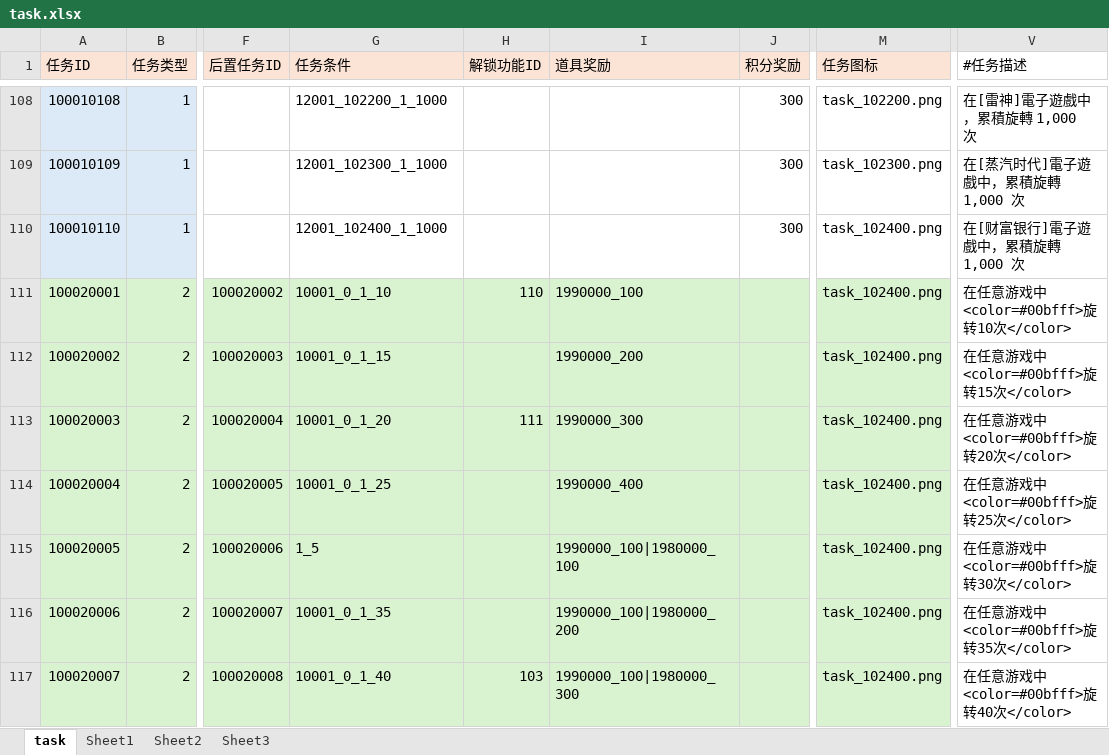
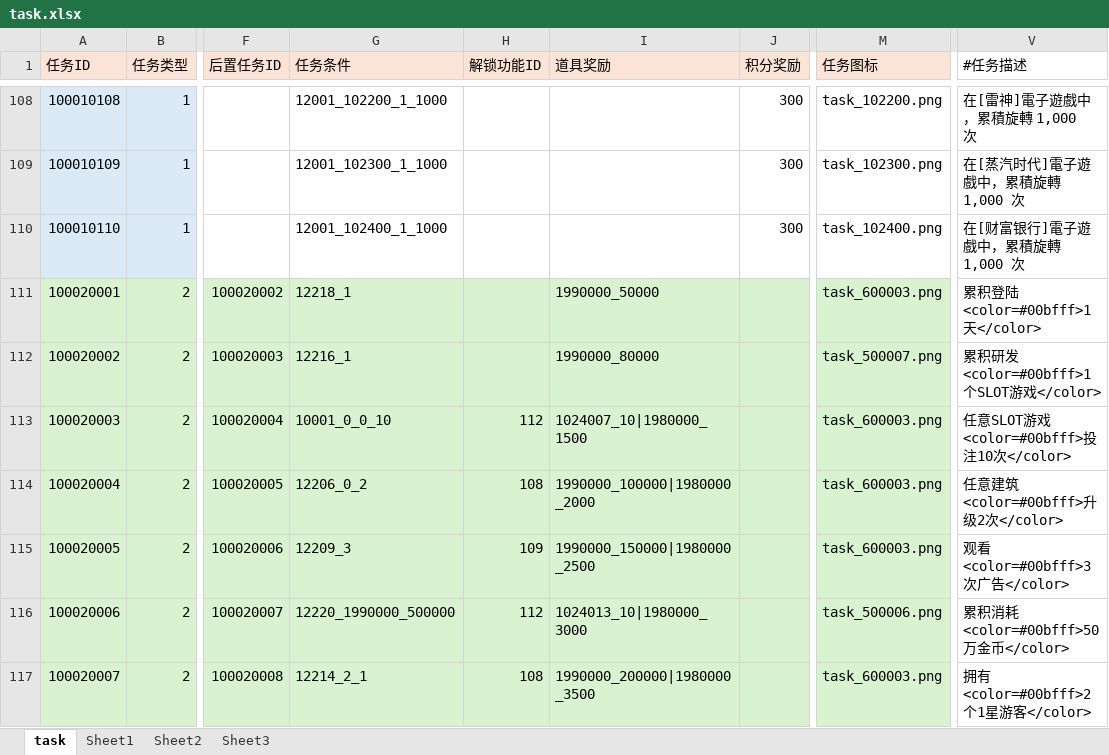
Before and after one commit to yanhailong/jjj_server, an Excel workbook: hall/resources/sample/task.xlsx, sheet task, drawn as a sheet; only a part is shown, gaps mark what is left out; values as stored, in another font and other column widths than the file's, no borders; conditional formats not drawn; the diff covers the shown part only; the diff names each change by its address in the sheet, - before the commit and + after, or states it on an @@ line.

```diff
--- a/hall/resources/sample/task.xlsx (sheet task)
+++ b/hall/resources/sample/task.xlsx (sheet task)
-G111 (任务条件): 10001_0_1_10
+G111 (任务条件): 12218_1
-H111 (解锁功能ID): 110
+H111 (解锁功能ID): (empty)
-I111 (道具奖励): 1990000_100
+I111 (道具奖励): 1990000_50000
-M111 (任务图标): task_102400.png
+M111 (任务图标): task_600003.png
-V111 (#任务描述): 在任意游戏中<color=#00bfff>旋转10次</color>
+V111 (#任务描述): 累积登陆<color=#00bfff>1天</color>
-G112 (任务条件): 10001_0_1_15
+G112 (任务条件): 12216_1
-I112 (道具奖励): 1990000_200
+I112 (道具奖励): 1990000_80000
-M112 (任务图标): task_102400.png
+M112 (任务图标): task_500007.png
-V112 (#任务描述): 在任意游戏中<color=#00bfff>旋转15次</color>
+V112 (#任务描述): 累积研发<color=#00bfff>1个SLOT游戏</color>
-G113 (任务条件): 10001_0_1_20
+G113 (任务条件): 10001_0_0_10
-H113 (解锁功能ID): 111
+H113 (解锁功能ID): 112
-I113 (道具奖励): 1990000_300
+I113 (道具奖励): 1024007_10|1980000_1500
-M113:M115 (任务图标): task_102400.png
+M113:M115 (任务图标): task_600003.png
-V113 (#任务描述): 在任意游戏中<color=#00bfff>旋转20次</color>
+V113 (#任务描述): 任意SLOT游戏<color=#00bfff>投注10次</color>
-G114 (任务条件): 10001_0_1_25
+G114 (任务条件): 12206_0_2
-H114 (解锁功能ID): (empty)
+H114 (解锁功能ID): 108
-I114 (道具奖励): 1990000_400
+I114 (道具奖励): 1990000_100000|1980000_2000
-V114 (#任务描述): 在任意游戏中<color=#00bfff>旋转25次</color>
+V114 (#任务描述): 任意建筑<color=#00bfff>升级2次</color>
-G115 (任务条件): 1_5
+G115 (任务条件): 12209_3
-H115 (解锁功能ID): (empty)
+H115 (解锁功能ID): 109
-I115 (道具奖励): 1990000_100|1980000_100
+I115 (道具奖励): 1990000_150000|1980000_2500
-V115 (#任务描述): 在任意游戏中<color=#00bfff>旋转30次</color>
+V115 (#任务描述): 观看<color=#00bfff>3次广告</color>
-G116 (任务条件): 10001_0_1_35
+G116 (任务条件): 12220_1990000_500000
-H116 (解锁功能ID): (empty)
+H116 (解锁功能ID): 112
-I116 (道具奖励): 1990000_100|1980000_200
+I116 (道具奖励): 1024013_10|1980000_3000
-M116 (任务图标): task_102400.png
+M116 (任务图标): task_500006.png
-V116 (#任务描述): 在任意游戏中<color=#00bfff>旋转35次</color>
+V116 (#任务描述): 累积消耗<color=#00bfff>50万金币</color>
-G117 (任务条件): 10001_0_1_40
+G117 (任务条件): 12214_2_1
-H117 (解锁功能ID): 103
+H117 (解锁功能ID): 108
-I117 (道具奖励): 1990000_100|1980000_300
+I117 (道具奖励): 1990000_200000|1980000_3500
-M117 (任务图标): task_102400.png
+M117 (任务图标): task_600003.png
-V117 (#任务描述): 在任意游戏中<color=#00bfff>旋转40次</color>
+V117 (#任务描述): 拥有<color=#00bfff>2个1星游客</color>
```
Also changed, not shown: 38 added rows and 16 edited cells elsewhere in this sheet, hall/resources/sample/Guide.xlsx, ploy/resources/sample/task.xlsx, 36 other files.
